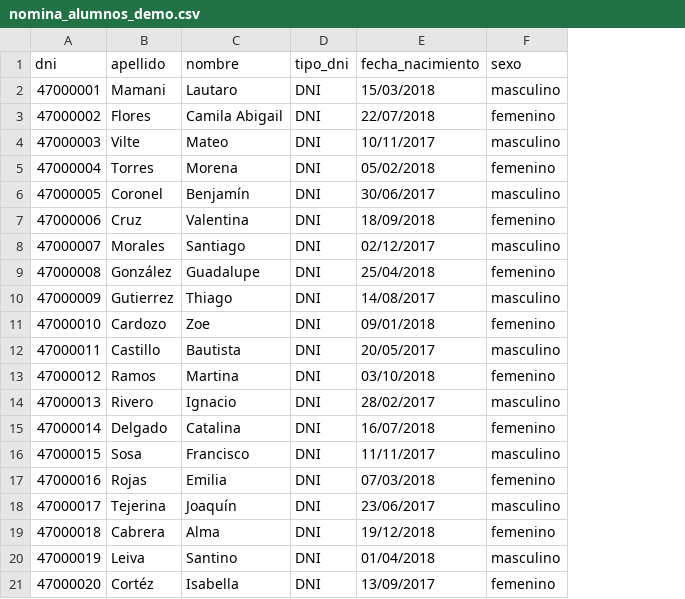
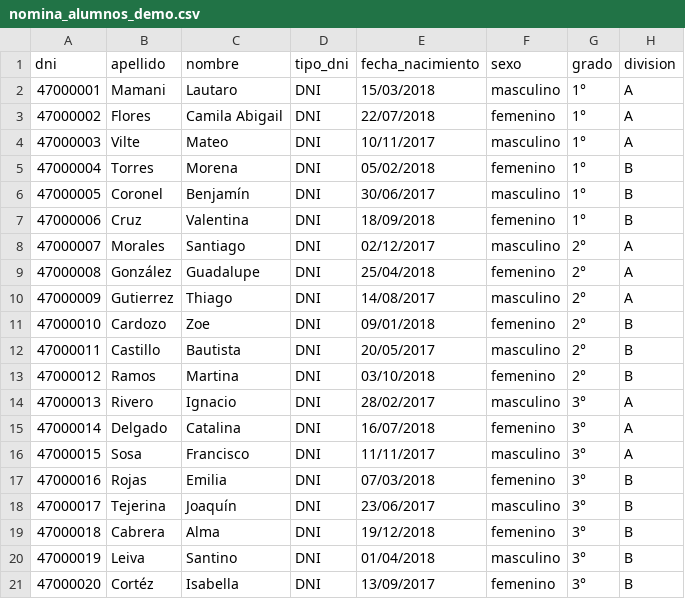
Before and after one commit to aleBsR/prosane_api, a CSV file: nomina_alumnos_demo.csv, drawn as a sheet; the diff names each change by its address in the sheet, - before the commit and + after, or states it on an @@ line.

```diff
--- a/nomina_alumnos_demo.csv
+++ b/nomina_alumnos_demo.csv
+column G (grado), rows 2-21: 1° | 1° | 1° | 1° | 1° | 1° | 2° | 2° | 2° | 2° | 2° | 2° | 3° | 3° | 3° | 3° | 3° | 3° | 3° | 3°
+column H (division), rows 2-21: A | A | A | B | B | B | A | A | A | B | B | B | A | A | A | B | B | B | B | B
```
Also changed, not shown: 47 other files.
